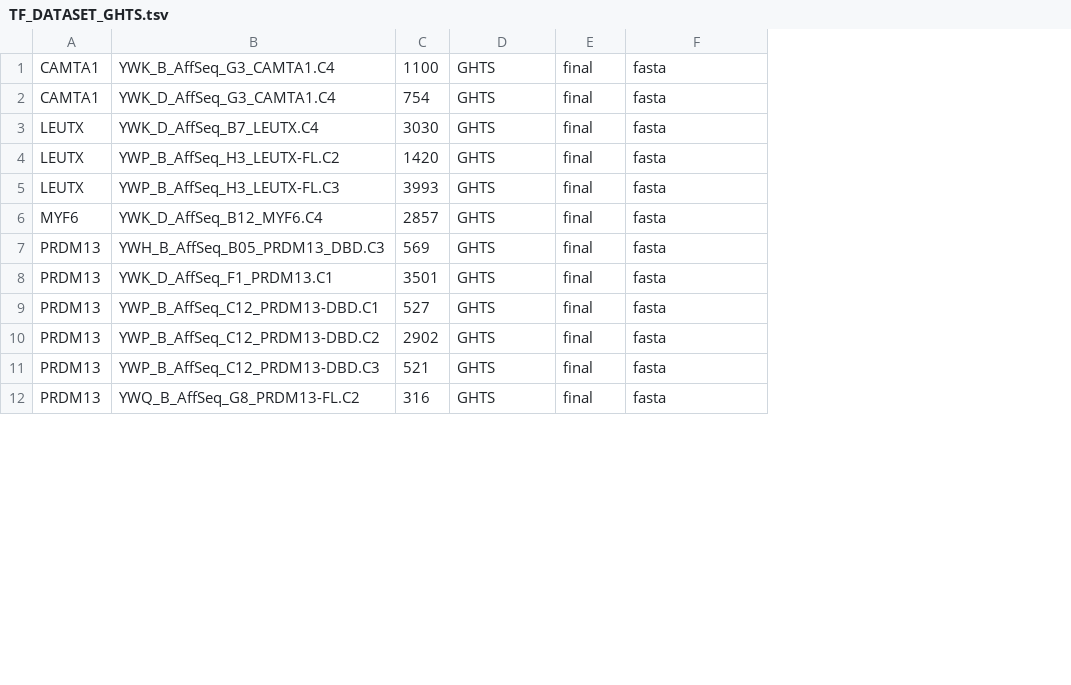
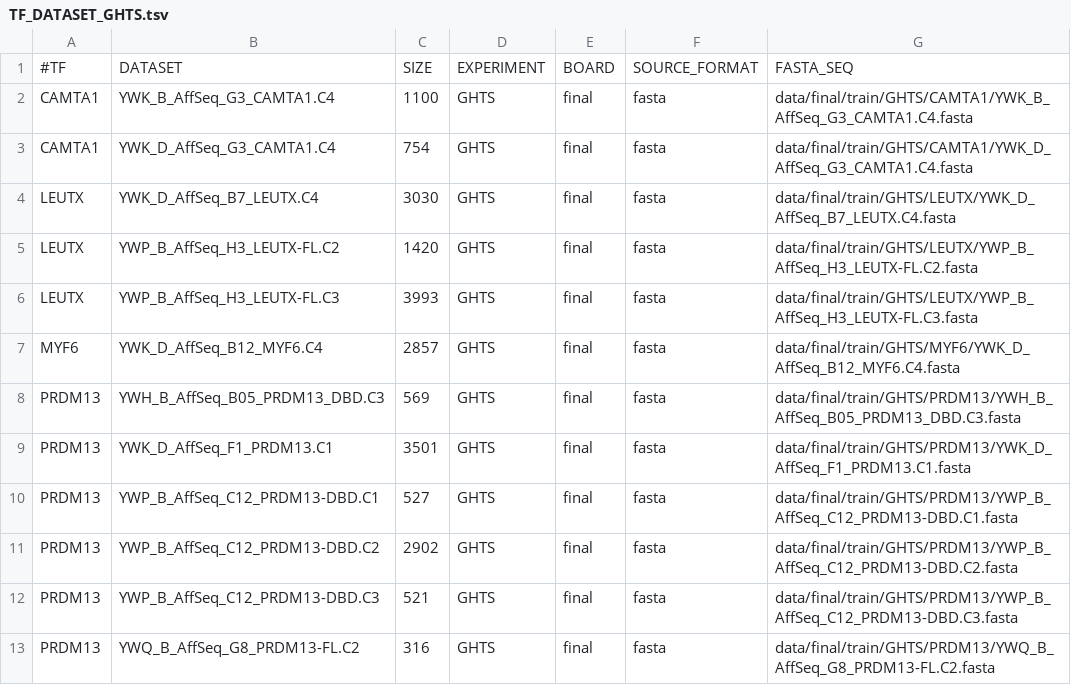
Before and after one commit to jvanheld/IBIS_2024, a TSV file: metadata/final/TF_DATASET_GHTS.tsv, drawn as a sheet; only a part is shown; addresses are those after the commit; the diff names each change by its address in the sheet, - before the commit and + after, or states it on an @@ line.

Commit message:
updated metadata for final board

```diff
--- a/metadata/final/TF_DATASET_GHTS.tsv
+++ b/metadata/final/TF_DATASET_GHTS.tsv
+column G, rows 2-13: data/final/train/GHTS/CAMTA1/YWK_B_AffSeq_G3_CAMTA1.C4.fasta | data/final/train/GHTS/CAMTA1/YWK_D_AffSeq_G3_CAMTA1.C4.fasta | data/final/train/GHTS/LEUTX/YWK_D_AffSeq_B7_LEUTX.C4.fasta | data/final/train/GHTS/LEUTX/YWP_B_AffSeq_H3_LEUTX-FL.C2.fasta | data/final/train/GHTS/LEUTX/YWP_B_AffSeq_H3_LEUTX-FL.C3.fasta | data/final/train/GHTS/MYF6/YWK_D_AffSeq_B12_MYF6.C4.fasta | data/final/train/GHTS/PRDM13/YWH_B_AffSeq_B05_PRDM13_DBD.C3.fasta | data/final/train/GHTS/PRDM13/YWK_D_AffSeq_F1_PRDM13.C1.fasta | data/final/train/GHTS/PRDM13/YWP_B_AffSeq_C12_PRDM13-DBD.C1.fasta | data/final/train/GHTS/PRDM13/YWP_B_AffSeq_C12_PRDM13-DBD.C2.fasta | data/final/train/GHTS/PRDM13/YWP_B_AffSeq_C12_PRDM13-DBD.C3.fasta | data/final/train/GHTS/PRDM13/YWQ_B_AffSeq_G8_PRDM13-FL.C2.fasta
+row 1: #TF | DATASET | SIZE | EXPERIMENT | BOARD | SOURCE_FORMAT | FASTA_SEQ
```
Also changed, not shown: metadata/final/TF_DATASET_CHS.tsv, metadata/final/TF_DATASET_PBM.tsv, 4 other files.
